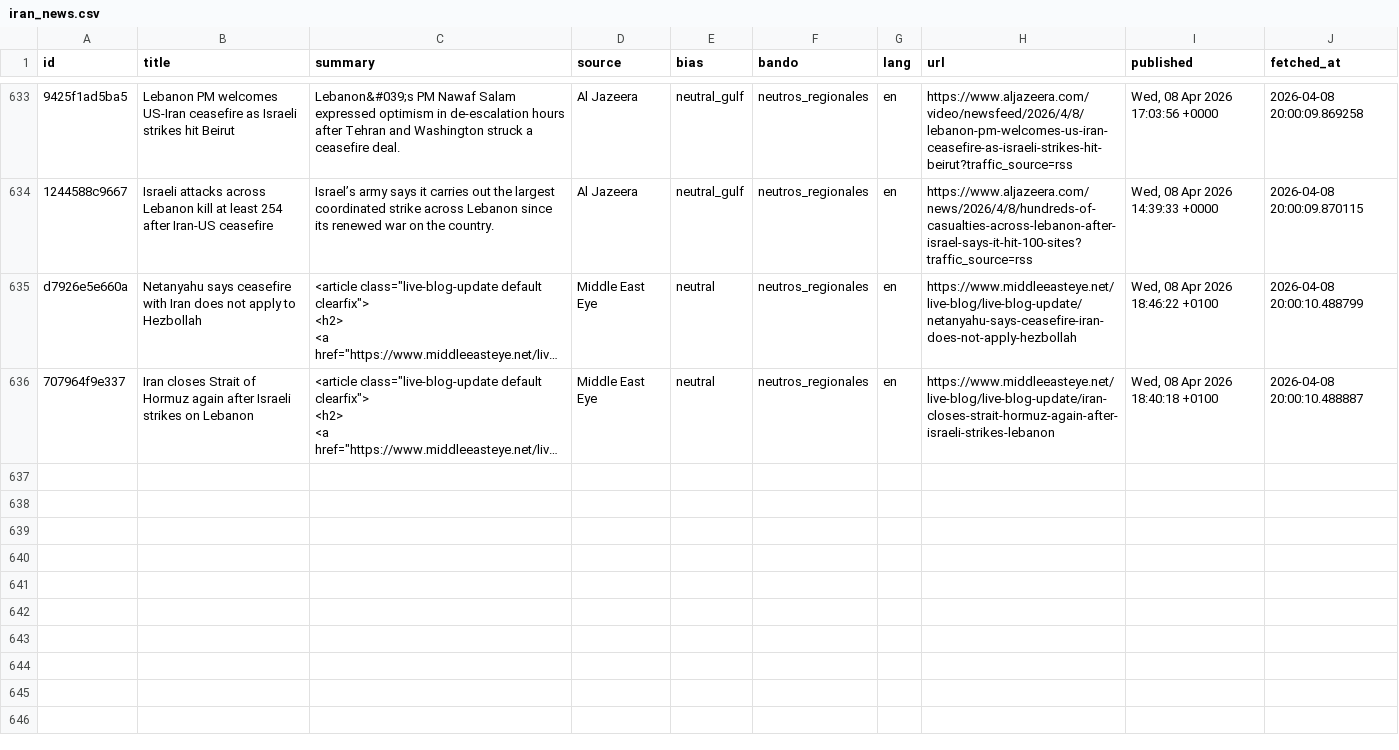
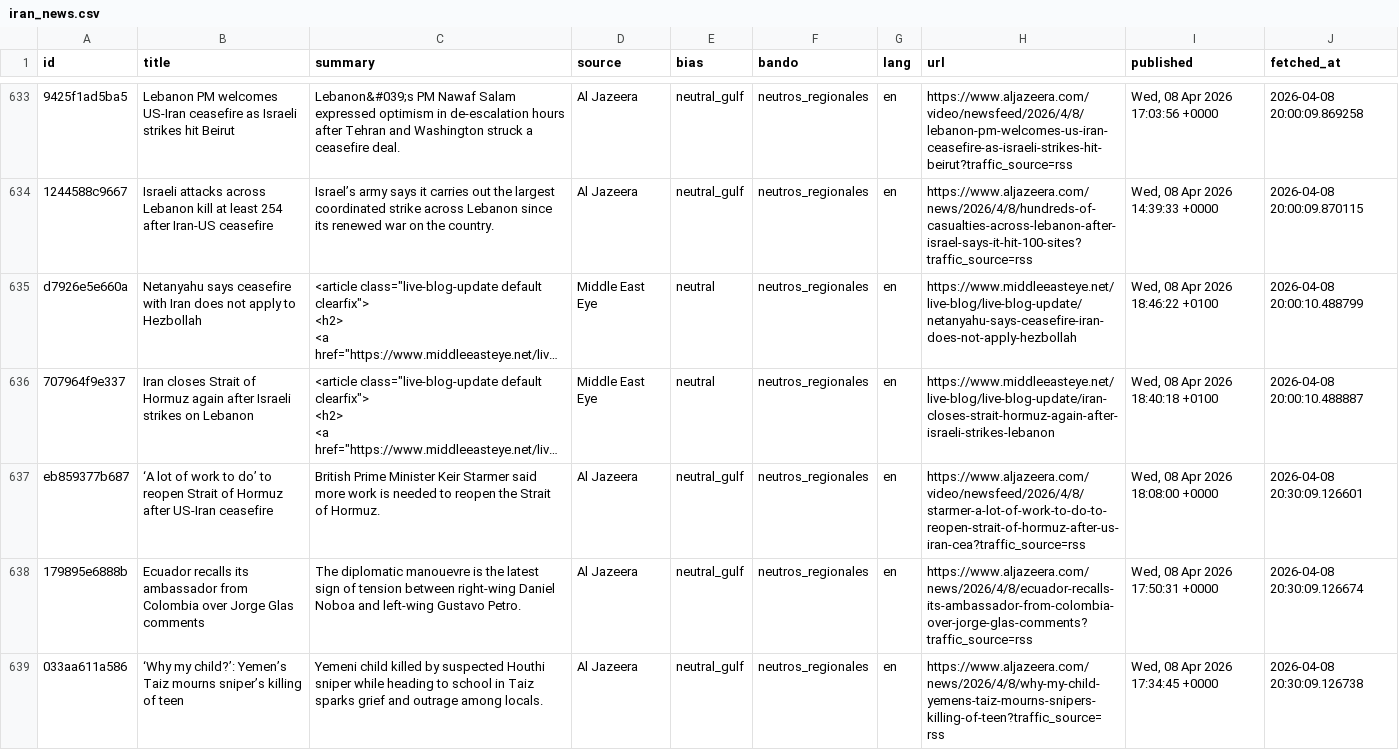
Before and after one commit to mcasrom/iran-osint-monitor, a CSV file: data/processed/iran_news.csv, drawn as a sheet; only a part is shown, gaps mark what is left out; long unchanged cells end in …; the diff covers the shown part only; the diff names each change by its address in the sheet, - before the commit and + after, or states it on an @@ line.

```diff
--- a/data/processed/iran_news.csv
+++ b/data/processed/iran_news.csv
+row 637: eb859377b687 | ‘A lot of work to do’ to reopen Strait of Hormuz after US-Iran ceasefire | British Prime Minister Keir Starmer said more work is needed to reopen the Strait of Hormuz. | Al Jazeera | neutral_gulf | neutros_regionales | en | https://www.aljazeera.com/video/newsfeed/2026/4/8/starmer-a-lot-of-work-to-do-to-reopen-strait-of-hormuz-after-us-iran-cea?traffic_source=rss | Wed, 08 Apr 2026 18:08:00 +0000 | 2026-04-08 20:30:09.126601
+row 638: 179895e6888b | Ecuador recalls its ambassador from Colombia over Jorge Glas comments | The diplomatic manouevre is the latest sign of tension between right-wing Daniel Noboa and left-wing Gustavo Petro. | Al Jazeera | neutral_gulf | neutros_regionales | en | https://www.aljazeera.com/news/2026/4/8/ecuador-recalls-its-ambassador-from-colombia-over-jorge-glas-comments?traffic_source=rss | Wed, 08 Apr 2026 17:50:31 +0000 | 2026-04-08 20:30:09.126674
+row 639: 033aa611a586 | ‘Why my child?’: Yemen’s Taiz mourns sniper’s killing of teen | Yemeni child killed by suspected Houthi sniper while heading to school in Taiz sparks grief and outrage among locals. | Al Jazeera | neutral_gulf | neutros_regionales | en | https://www.aljazeera.com/news/2026/4/8/why-my-child-yemens-taiz-mourns-snipers-killing-of-teen?traffic_source=rss | Wed, 08 Apr 2026 17:34:45 +0000 | 2026-04-08 20:30:09.126738
```
Also changed, not shown: 2 added rows elsewhere in this file, data/processed/iran_energy.csv, data/processed/iran_keywords.csv, 8 other files.
